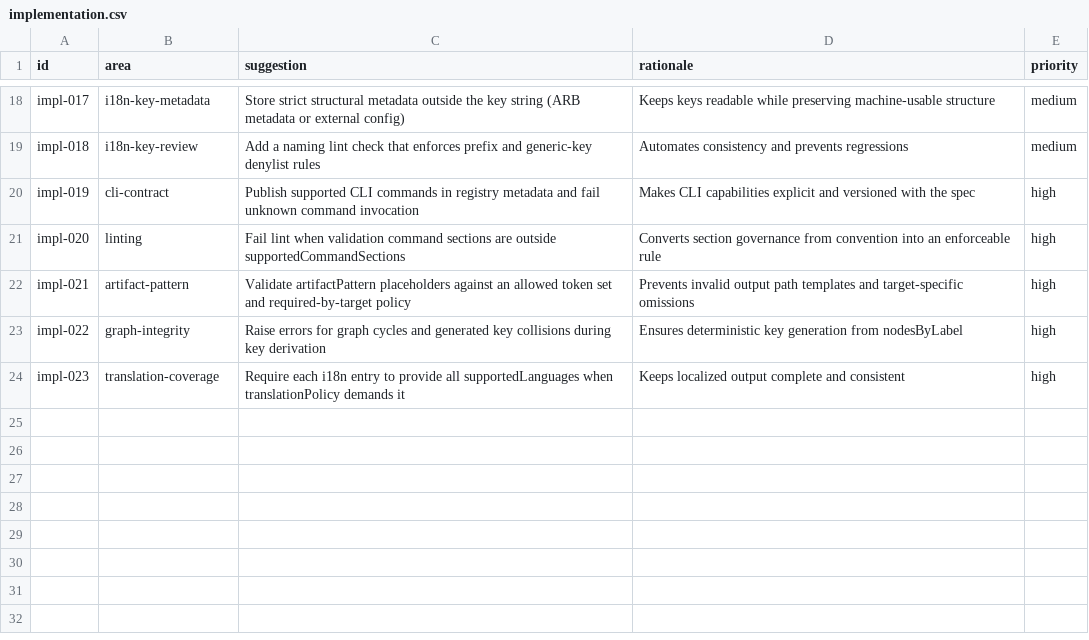
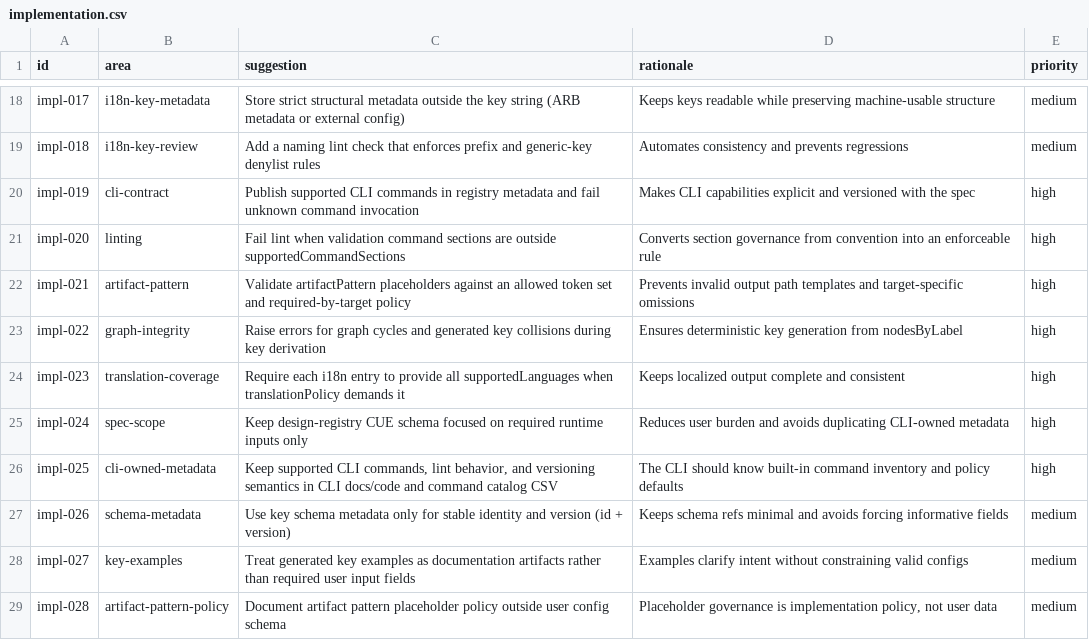
Before and after one commit to flarebyte/ash-splash-norn, a CSV file: doc/design-meta/examples/other/implementation.csv, drawn as a sheet; only a part is shown, gaps mark what is left out; the diff names each change by its address in the sheet, - before the commit and + after, or states it on an @@ line.

Commit message:
trim down config from informative fields

```diff
--- a/doc/design-meta/examples/other/implementation.csv
+++ b/doc/design-meta/examples/other/implementation.csv
+row 25: impl-024 | spec-scope | Keep design-registry CUE schema focused on required runtime inputs only | Reduces user burden and avoids duplicating CLI-owned metadata | high
+row 26: impl-025 | cli-owned-metadata | Keep supported CLI commands, lint behavior, and versioning semantics in CLI docs/code and command catalog CSV | The CLI should know built-in command inventory and policy defaults | high
+row 27: impl-026 | schema-metadata | Use key schema metadata only for stable identity and version (id + version) | Keeps schema refs minimal and avoids forcing informative fields | medium
+row 28: impl-027 | key-examples | Treat generated key examples as documentation artifacts rather than required user input fields | Examples clarify intent without constraining valid configs | medium
+row 29: impl-028 | artifact-pattern-policy | Document artifact pattern placeholder policy outside user config schema | Placeholder governance is implementation policy, not user data | medium
```
Also changed, not shown: 3 other files.
